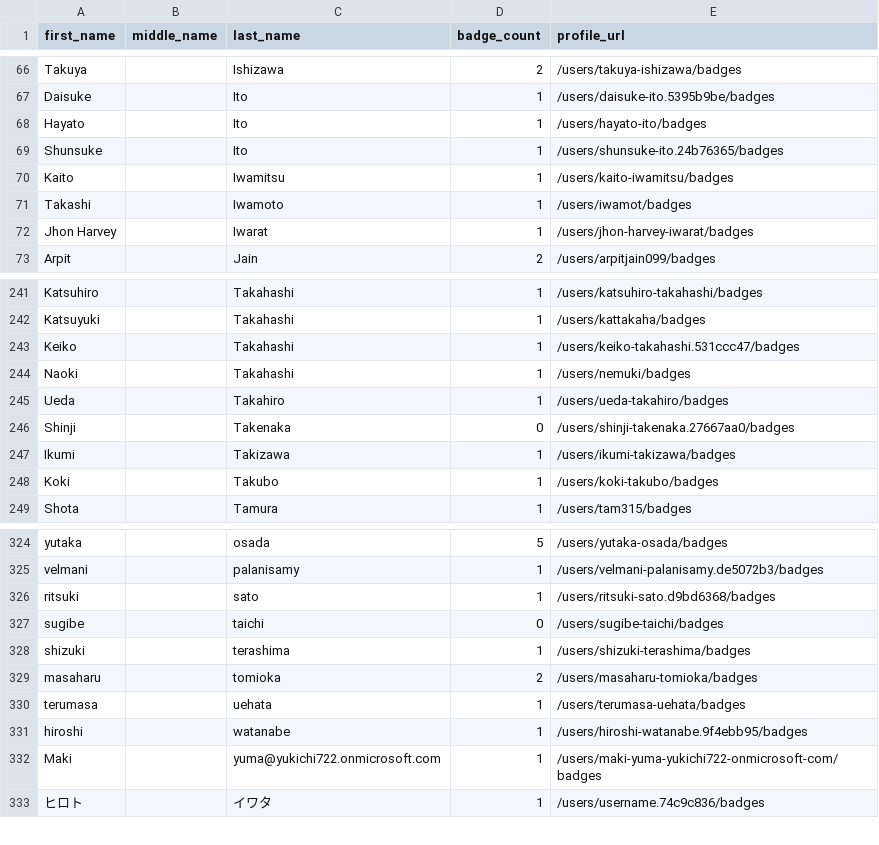
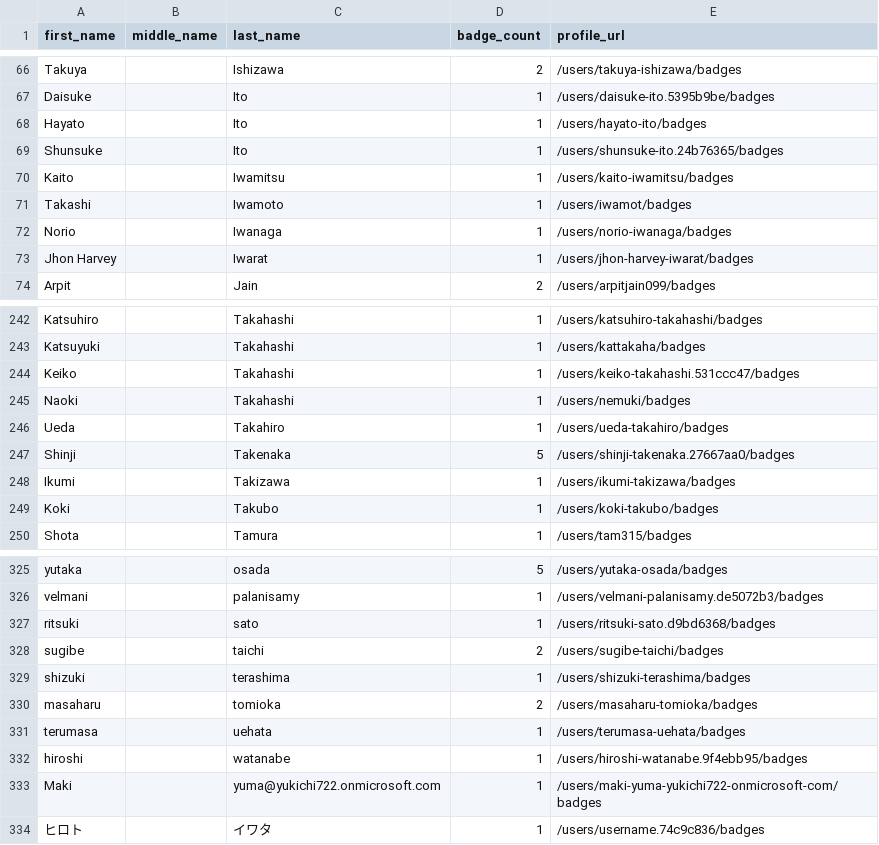
Before and after one commit to DennisThie/github-certification-ranking, a CSV file: datasource/github-certs-japan.csv, drawn as a sheet; only a part is shown, gaps mark what is left out.

```diff
--- a/datasource/github-certs-japan.csv
+++ b/datasource/github-certs-japan.csv
@@ -71,2 +71,3 @@ Kaito,,Iwamitsu,1,/users/kaito-iwamitsu/badges
 Takashi,,Iwamoto,1,/users/iwamot/badges
+Norio,,Iwanaga,1,/users/norio-iwanaga/badges
 Jhon Harvey,,Iwarat,1,/users/jhon-harvey-iwarat/badges
@@ -245,3 +246,3 @@ Naoki,,Takahashi,1,/users/nemuki/badges
 Ueda,,Takahiro,1,/users/ueda-takahiro/badges
-Shinji,,Takenaka,0,/users/shinji-takenaka.27667aa0/badges
+Shinji,,Takenaka,5,/users/shinji-takenaka.27667aa0/badges
 Ikumi,,Takizawa,1,/users/ikumi-takizawa/badges
@@ -326,3 +327,3 @@ velmani,,palanisamy,1,/users/velmani-palanisamy.de5072b3/badges
 ritsuki,,sato,1,/users/ritsuki-sato.d9bd6368/badges
-sugibe,,taichi,0,/users/sugibe-taichi/badges
+sugibe,,taichi,2,/users/sugibe-taichi/badges
 shizuki,,terashima,1,/users/shizuki-terashima/badges
```
Also changed, not shown: datasource/github-certs-argentina.csv, datasource/github-certs-brazil.csv, 26 other files.
